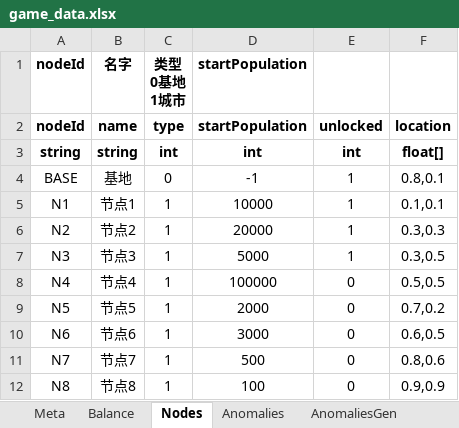
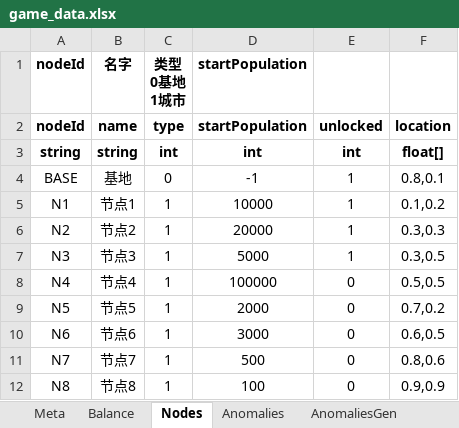
Before and after one commit to hszqf/SCP, an Excel workbook: GameData/Local/game_data.xlsx, sheet Nodes, drawn as a sheet; values as stored, in another font and other column widths than the file's, no borders; the diff names each change by its address in the sheet, - before the commit and + after, or states it on an @@ line.

```diff
--- a/GameData/Local/game_data.xlsx (sheet Nodes)
+++ b/GameData/Local/game_data.xlsx (sheet Nodes)
-F5: 0.1,0.1
+F5: 0.1,0.2
```
Also changed, not shown: 10 other files.
